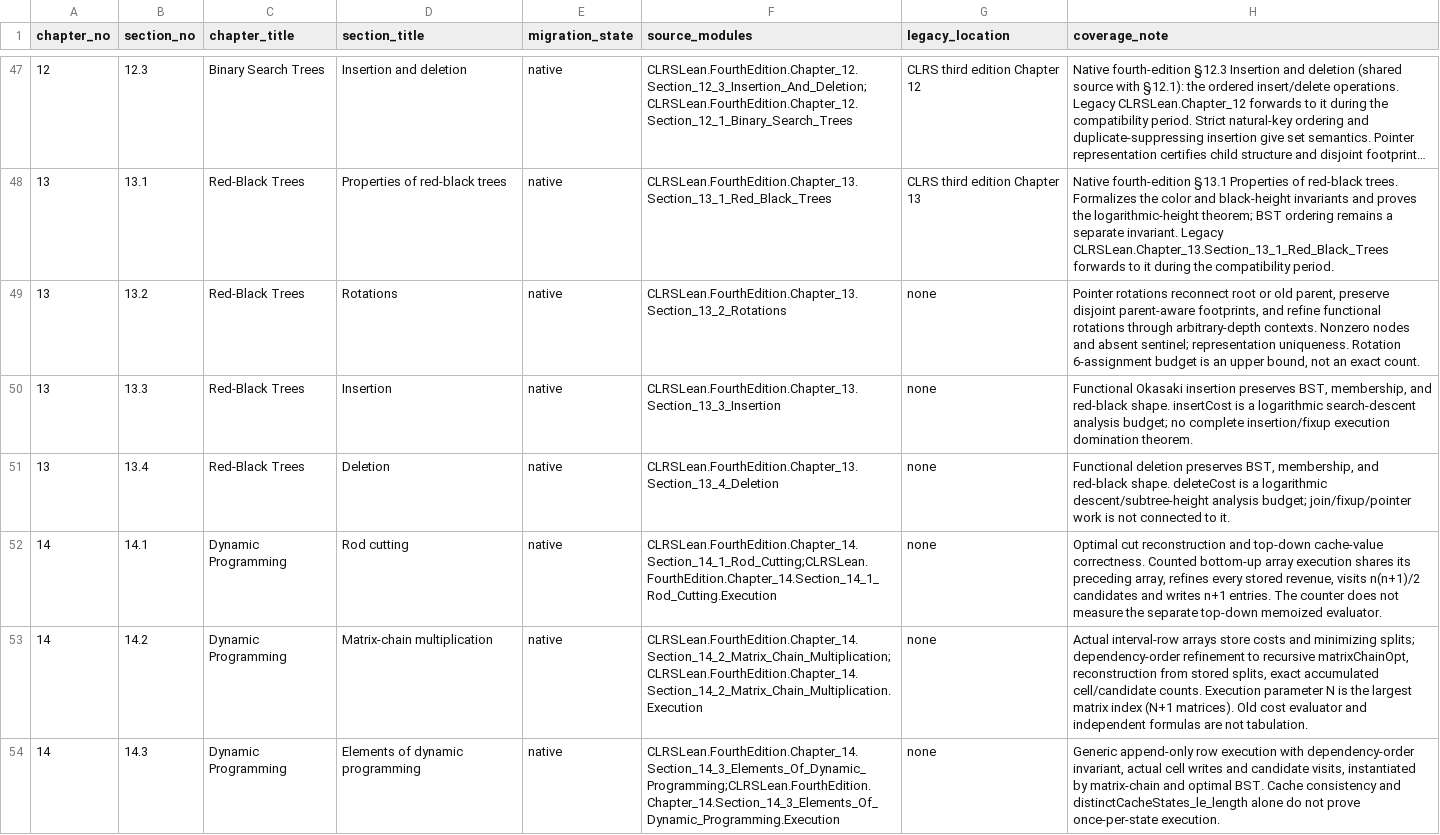
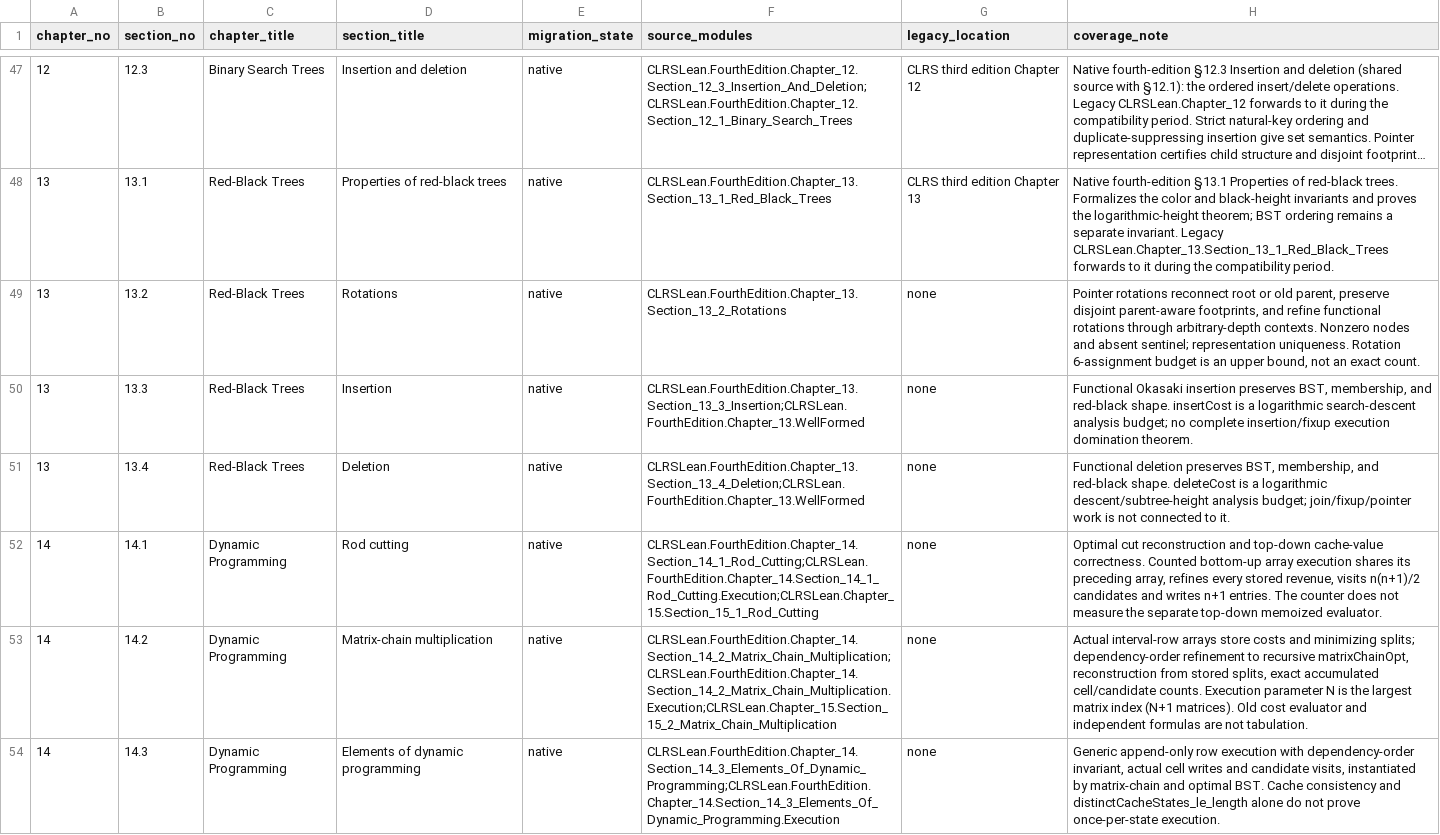
Before and after one commit to TankTechnology/CLRS-Lean, a CSV file: docs/clrs-fourth-edition-map.csv, drawn as a sheet; only a part is shown, gaps mark what is left out; long unchanged cells end in …; the diff covers the shown part only; the diff names each change by its address in the sheet, - before the commit and + after, or states it on an @@ line.

```diff
--- a/docs/clrs-fourth-edition-map.csv
+++ b/docs/clrs-fourth-edition-map.csv
-F50 (source_modules): CLRSLean.FourthEdition.Chapter_13.Section_13_3_Insertion
+F50 (source_modules): CLRSLean.FourthEdition.Chapter_13.Section_13_3_Insertion;CLRSLean.FourthEdition.Chapter_13.WellFormed
-F51 (source_modules): CLRSLean.FourthEdition.Chapter_13.Section_13_4_Deletion
+F51 (source_modules): CLRSLean.FourthEdition.Chapter_13.Section_13_4_Deletion;CLRSLean.FourthEdition.Chapter_13.WellFormed
-F52 (source_modules): CLRSLean.FourthEdition.Chapter_14.Section_14_1_Rod_Cutting;CLRSLean.FourthEdition.Chapter_14.Section_14_1_Rod_Cutting.Execution
+F52 (source_modules): CLRSLean.FourthEdition.Chapter_14.Section_14_1_Rod_Cutting;CLRSLean.FourthEdition.Chapter_14.Section_14_1_Rod_Cutting.Execution;CLRSLean.Chapter_15.Section_15_1_Rod_Cutting
-F53 (source_modules): CLRSLean.FourthEdition.Chapter_14.Section_14_2_Matrix_Chain_Multiplication;CLRSLean.FourthEdition.Chapter_14.Section_14_2_Matrix_Chain_Multiplication.Execution
+F53 (source_modules): CLRSLean.FourthEdition.Chapter_14.Section_14_2_Matrix_Chain_Multiplication;CLRSLean.FourthEdition.Chapter_14.Section_14_2_Matrix_Chain_Multiplication.Execution;CLRSLean.Chapter_15.Section_15_2_Matrix_Chain_Multiplication
```
Also changed, not shown: 7 edited cells elsewhere in this file, 18 other files.
